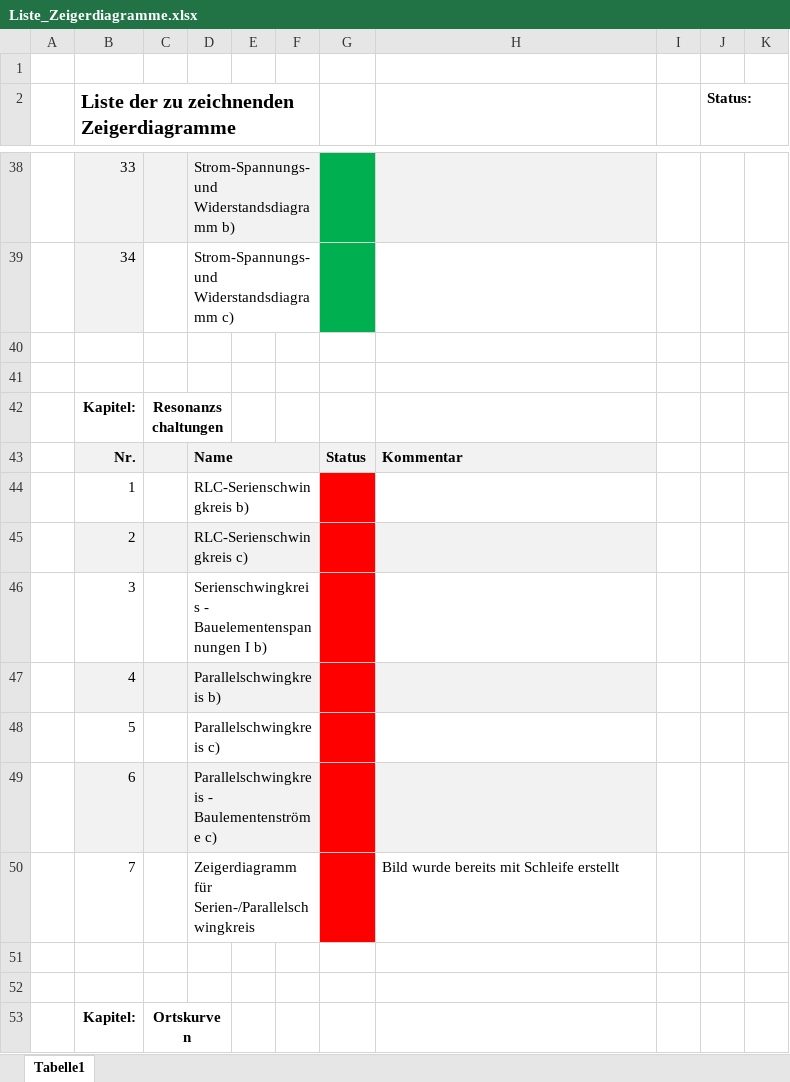
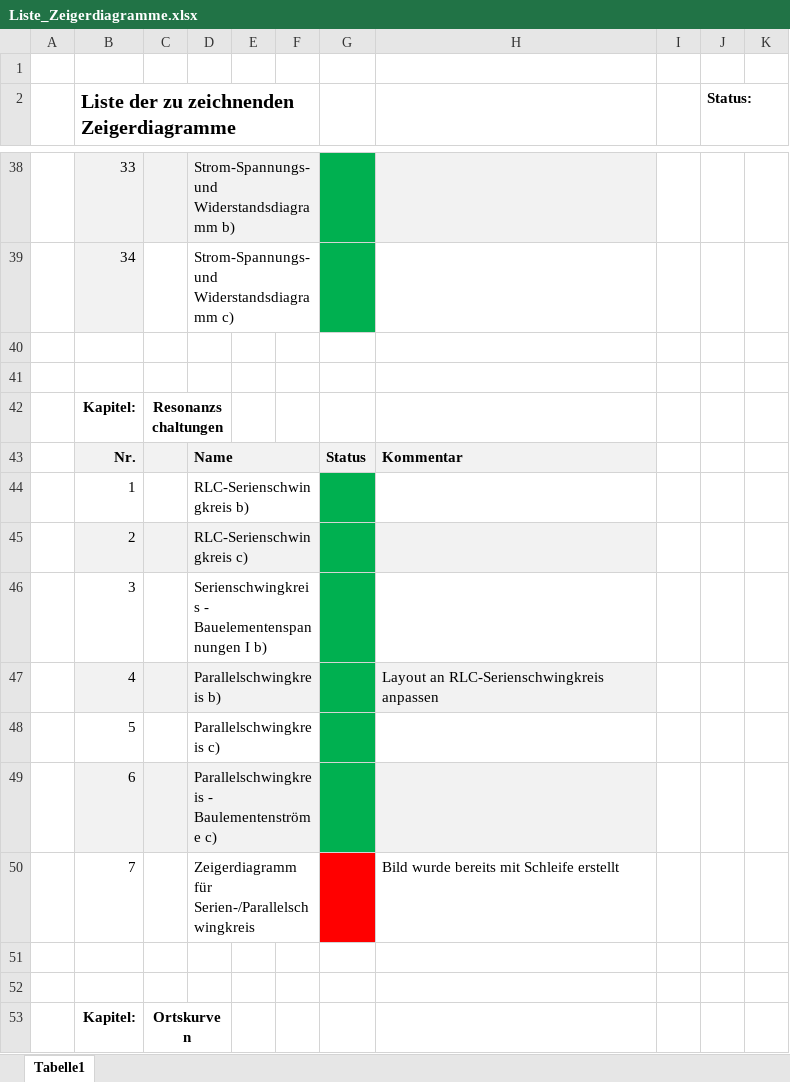
Before and after one commit to mrrebod/Zeigerdiagramme_NusII, an Excel workbook: Liste_Zeigerdiagramme.xlsx, sheet Tabelle1, drawn as a sheet; only a part is shown, gaps mark what is left out; values as stored, in another font and other column widths than the file's, no borders; the diff names each change by its address in the sheet, - before the commit and + after, or states it on an @@ line.

```diff
--- a/Liste_Zeigerdiagramme.xlsx (sheet Tabelle1)
+++ b/Liste_Zeigerdiagramme.xlsx (sheet Tabelle1)
-G44:G49 fill: #FF0000
+G44:G49 fill: #00B050
-H47: (empty)
+H47: Layout an RLC-Serienschwingkreis anpassen
```
Also changed, not shown: 29 other files.
